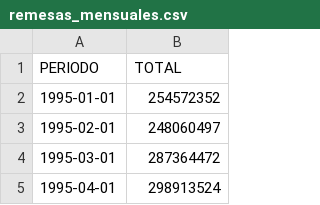
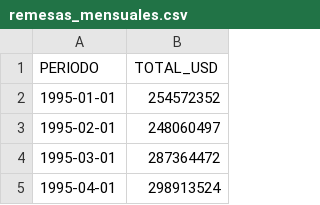
Before and after one commit to lapanquecita/remesas, a CSV file: data/remesas_mensuales.csv, drawn as a sheet; only a part is shown.

```diff
--- a/data/remesas_mensuales.csv
+++ b/data/remesas_mensuales.csv
@@ -1,2 +1,2 @@
-PERIODO,TOTAL
+PERIODO,TOTAL_USD
 1995-01-01,254572352
```
Also changed, not shown: assets/PIBE_2018.csv, assets/poblacion.csv, 8 other files.
